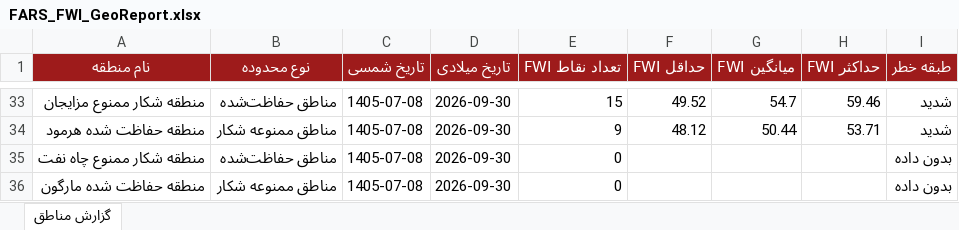
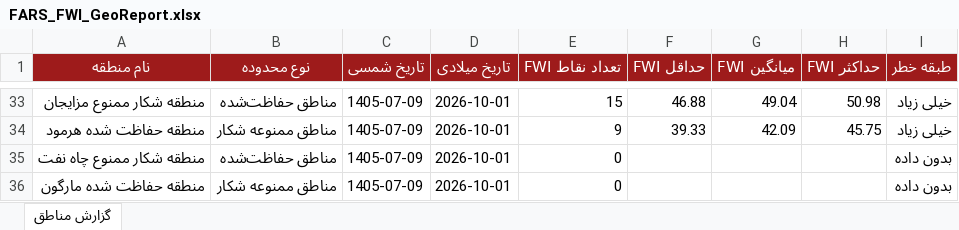
Before and after one commit to hashempoorsadegh214-prog/FARS-FWI, an Excel workbook: data/FARS_FWI_GeoReport.xlsx, sheet گزارش مناطق, drawn as a sheet; only a part is shown, gaps mark what is left out; values as stored, in another font and other column widths than the file's, no borders; conditional formats not drawn; the diff covers the shown part only; the diff names each change by its address in the sheet, - before the commit and + after, or states it on an @@ line.

```diff
--- a/data/FARS_FWI_GeoReport.xlsx (sheet گزارش مناطق)
+++ b/data/FARS_FWI_GeoReport.xlsx (sheet گزارش مناطق)
-C33:C36 (تاریخ شمسی): 1405-07-08
+C33:C36 (تاریخ شمسی): 1405-07-09
-D33:D36 (تاریخ میلادی): 2026-09-30
+D33:D36 (تاریخ میلادی): 2026-10-01
-F33 (حداقل FWI): 49.52
+F33 (حداقل FWI): 46.88
-G33 (میانگین FWI): 54.7
+G33 (میانگین FWI): 49.04
-H33 (حداکثر FWI): 59.46
+H33 (حداکثر FWI): 50.98
-I33:I34 (طبقه خطر): شدید
+I33:I34 (طبقه خطر): خیلی زیاد
-F34 (حداقل FWI): 48.12
+F34 (حداقل FWI): 39.33
-G34 (میانگین FWI): 50.44
+G34 (میانگین FWI): 42.09
-H34 (حداکثر FWI): 53.71
+H34 (حداکثر FWI): 45.75
```
Also changed, not shown: 19 added rows, 19 removed rows and 62 edited cells elsewhere in this sheet, 1 other file.
